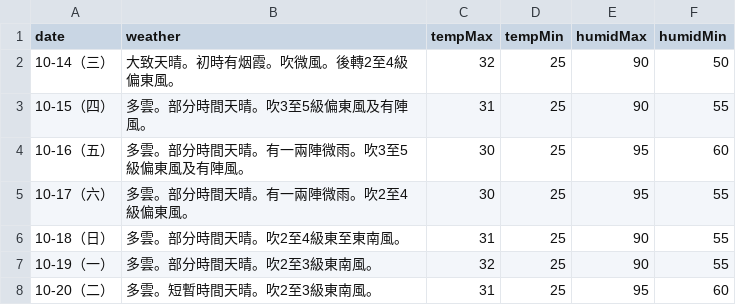
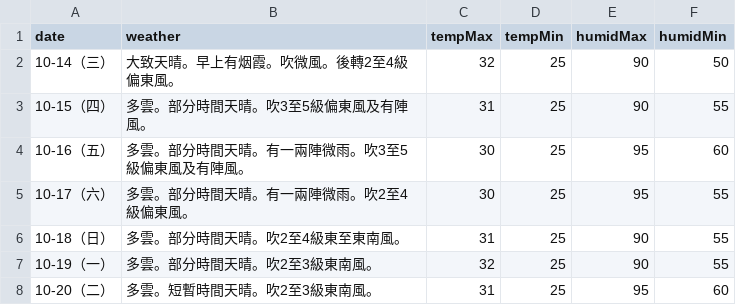
Before and after one commit to zax41006-bot/moweather2021, a CSV file: forecast.csv, drawn as a sheet.

Commit message:
Update forecast.csv

```diff
--- a/forecast.csv
+++ b/forecast.csv
@@ -1,3 +1,3 @@
 date,weather,tempMax,tempMin,humidMax,humidMin
-10-14（三）,大致天晴。初時有烟霞。吹微風。後轉2至4級偏東風。,32,25,90,50
+10-14（三）,大致天晴。早上有烟霞。吹微風。後轉2至4級偏東風。,32,25,90,50
 10-15（四）,多雲。部分時間天晴。吹3至5級偏東風及有陣風。,31,25,90,55
```
